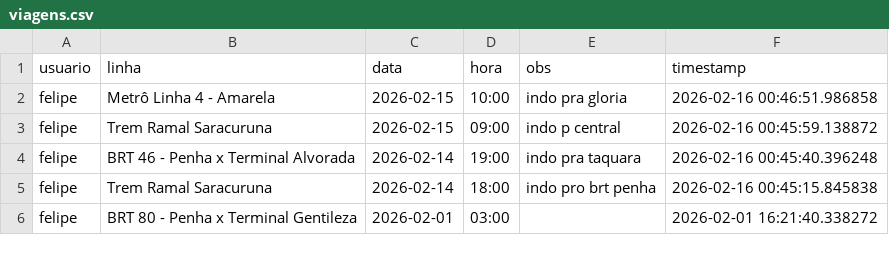
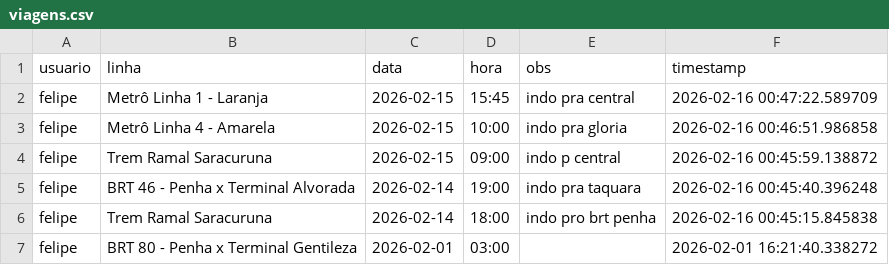
Before and after one commit to milet-o/buslog, a CSV file: viagens.csv, drawn as a sheet; only a part is shown.

Commit message:
Update Background

```diff
--- a/viagens.csv
+++ b/viagens.csv
@@ -1,2 +1,3 @@
 usuario,linha,data,hora,obs,timestamp
+felipe,Metrô Linha 1 - Laranja,2026-02-15,15:45,indo pra central,2026-02-16 00:47:22.589709
 felipe,Metrô Linha 4 - Amarela,2026-02-15,10:00,indo pra gloria,2026-02-16 00:46:51.986858
```
